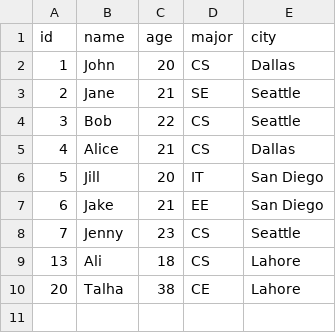
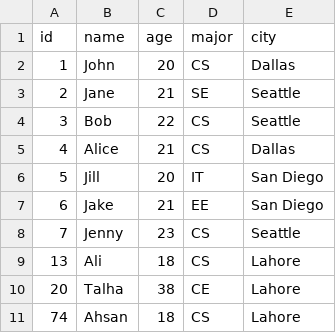
Before and after one commit to EngineerKhan/AdvDBClass, a CSV file: Week3/students.csv, drawn as a sheet.

```diff
--- a/Week3/students.csv
+++ b/Week3/students.csv
@@ -10 +10,2 @@ id,name,age,major,city
 20,Talha,38,CE,Lahore
+74,Ahsan,18,CS,Lahore
```
Also changed, not shown: 2 other files.
